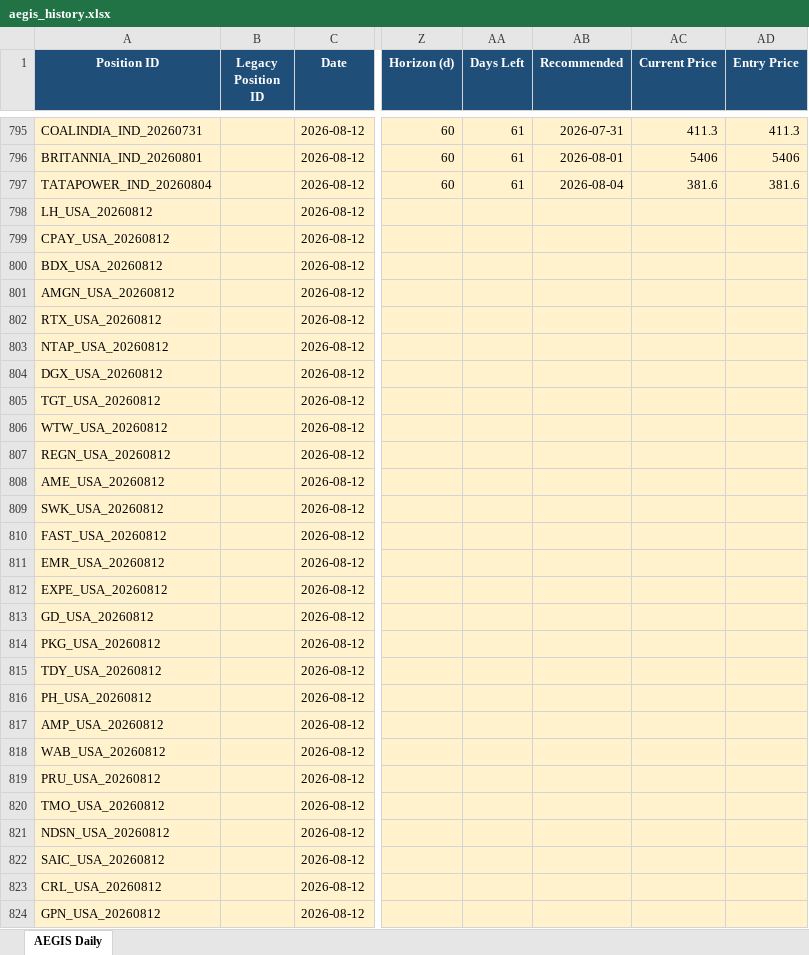
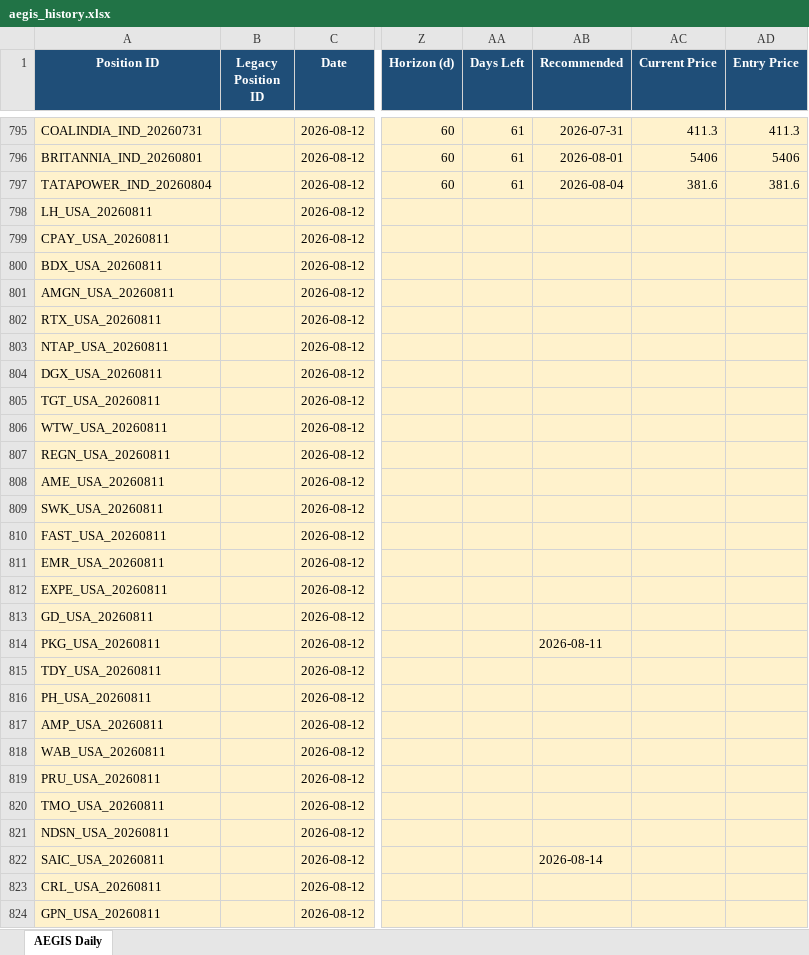
Before and after one commit to gujja330/NexaQuant, an Excel workbook: reports/telegram/aegis_history.xlsx, sheet AEGIS Daily, drawn as a sheet; only a part is shown, gaps mark what is left out; values as stored, in another font and other column widths than the file's, no borders; the diff covers the shown part only; the diff names each change by its address in the sheet, - before the commit and + after, or states it on an @@ line.

```diff
--- a/reports/telegram/aegis_history.xlsx (sheet AEGIS Daily)
+++ b/reports/telegram/aegis_history.xlsx (sheet AEGIS Daily)
-A798 (Position ID): LH_USA_20260812
+A798 (Position ID): LH_USA_20260811
-A799 (Position ID): CPAY_USA_20260812
+A799 (Position ID): CPAY_USA_20260811
-A800 (Position ID): BDX_USA_20260812
+A800 (Position ID): BDX_USA_20260811
-A801 (Position ID): AMGN_USA_20260812
+A801 (Position ID): AMGN_USA_20260811
-A802 (Position ID): RTX_USA_20260812
+A802 (Position ID): RTX_USA_20260811
-A803 (Position ID): NTAP_USA_20260812
+A803 (Position ID): NTAP_USA_20260811
-A804 (Position ID): DGX_USA_20260812
+A804 (Position ID): DGX_USA_20260811
-A805 (Position ID): TGT_USA_20260812
+A805 (Position ID): TGT_USA_20260811
-A806 (Position ID): WTW_USA_20260812
+A806 (Position ID): WTW_USA_20260811
-A807 (Position ID): REGN_USA_20260812
+A807 (Position ID): REGN_USA_20260811
-A808 (Position ID): AME_USA_20260812
+A808 (Position ID): AME_USA_20260811
-A809 (Position ID): SWK_USA_20260812
+A809 (Position ID): SWK_USA_20260811
-A810 (Position ID): FAST_USA_20260812
+A810 (Position ID): FAST_USA_20260811
-A811 (Position ID): EMR_USA_20260812
+A811 (Position ID): EMR_USA_20260811
-A812 (Position ID): EXPE_USA_20260812
+A812 (Position ID): EXPE_USA_20260811
-A813 (Position ID): GD_USA_20260812
+A813 (Position ID): GD_USA_20260811
-A814 (Position ID): PKG_USA_20260812
+A814 (Position ID): PKG_USA_20260811
-AB814 (Recommended): (empty)
+AB814 (Recommended): 2026-08-11
-A815 (Position ID): TDY_USA_20260812
+A815 (Position ID): TDY_USA_20260811
-A816 (Position ID): PH_USA_20260812
+A816 (Position ID): PH_USA_20260811
-A817 (Position ID): AMP_USA_20260812
+A817 (Position ID): AMP_USA_20260811
-A818 (Position ID): WAB_USA_20260812
+A818 (Position ID): WAB_USA_20260811
-A819 (Position ID): PRU_USA_20260812
+A819 (Position ID): PRU_USA_20260811
-A820 (Position ID): TMO_USA_20260812
+A820 (Position ID): TMO_USA_20260811
-A821 (Position ID): NDSN_USA_20260812
+A821 (Position ID): NDSN_USA_20260811
-A822 (Position ID): SAIC_USA_20260812
+A822 (Position ID): SAIC_USA_20260811
-AB822 (Recommended): (empty)
+AB822 (Recommended): 2026-08-14
-A823 (Position ID): CRL_USA_20260812
+A823 (Position ID): CRL_USA_20260811
-A824 (Position ID): GPN_USA_20260812
+A824 (Position ID): GPN_USA_20260811
```
Also changed, not shown: 970 edited cells elsewhere in this sheet, 3 other files.
